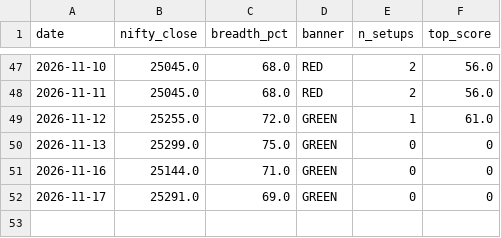
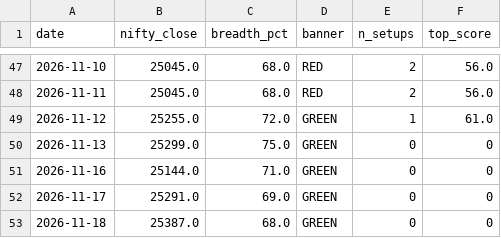
Before and after one commit to anandbabugajula/Swing---scanner-, a CSV file: output/run_log.csv, drawn as a sheet; only a part is shown, gaps mark what is left out.

```diff
--- a/output/run_log.csv
+++ b/output/run_log.csv
@@ -52 +52,2 @@ date,nifty_close,breadth_pct,banner,n_setups,top_score
 2026-11-17,25291.0,69.0,GREEN,0,0
+2026-11-18,25387.0,68.0,GREEN,0,0
```
Also changed, not shown: output/sector_strength.csv, 5 other files.
